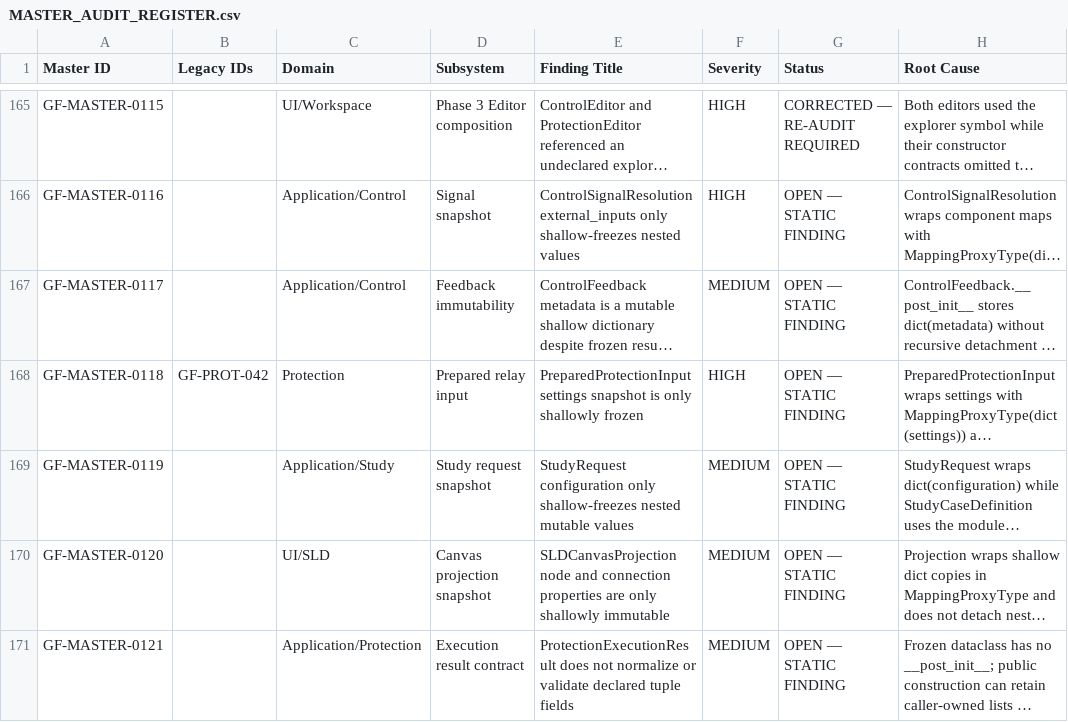
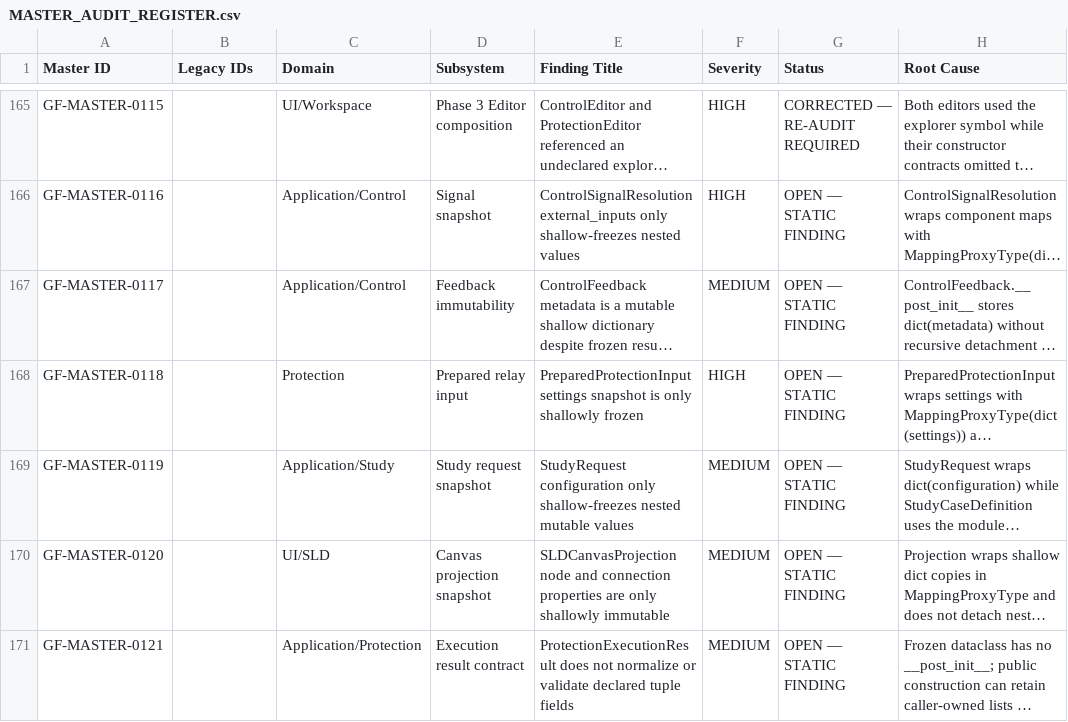
Before and after one commit to SubhenduMishra29/GridForge, a CSV file: audit/MASTER_AUDIT_REGISTER.csv, drawn as a sheet; only a part is shown, gaps mark what is left out; long unchanged cells end in …; the diff names each change by its address in the sheet, - before the commit and + after, or states it on an @@ line.

Commit message:
docs(audit): keep Protection findings separately identified

```diff
--- a/audit/MASTER_AUDIT_REGISTER.csv
+++ b/audit/MASTER_AUDIT_REGISTER.csv
-B168 (Legacy IDs): GF-PROT-042
+B168 (Legacy IDs): (empty)
```
